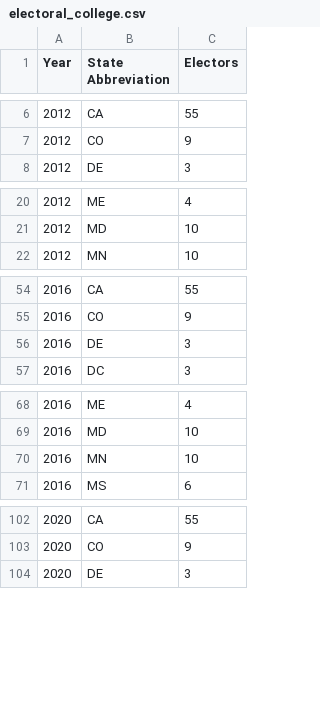
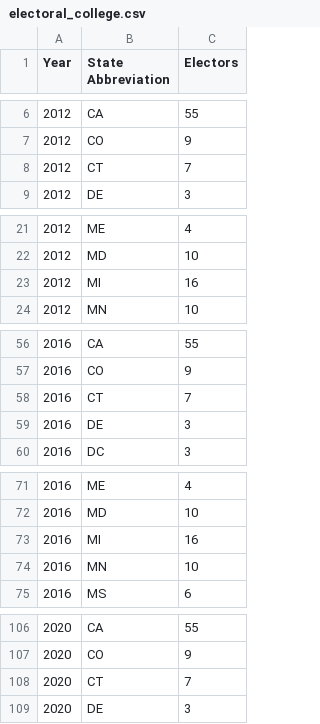
Before and after one commit to blueripple/data-sets, a CSV file: data/election/electoral_college.csv, drawn as a sheet; only a part is shown, gaps mark what is left out; the diff covers the shown part only; the diff names each change by its address in the sheet, - before the commit and + after, or states it on an @@ line.

Commit message:
Fixed EC data

```diff
--- a/data/election/electoral_college.csv
+++ b/data/election/electoral_college.csv
+row 8: 2012 | CT | 7
+row 23: 2012 | MI | 16
+row 58: 2016 | CT | 7
+row 73: 2016 | MI | 16
+row 108: 2020 | CT | 7
```
Also changed, not shown: 1 added row elsewhere in this file.
